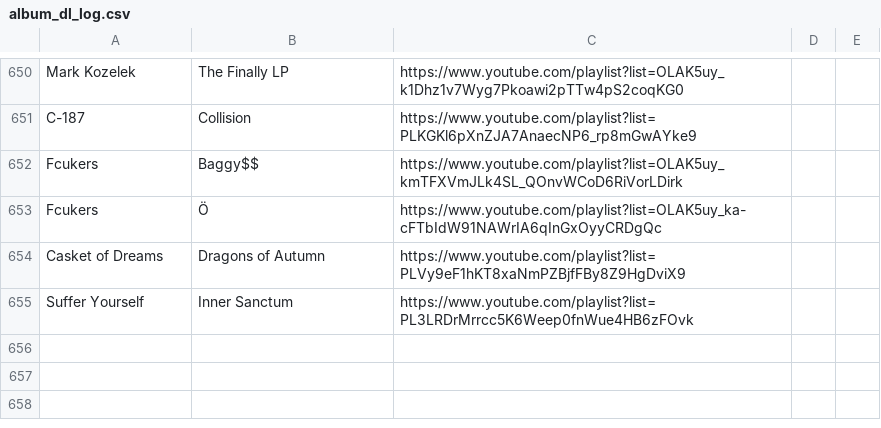
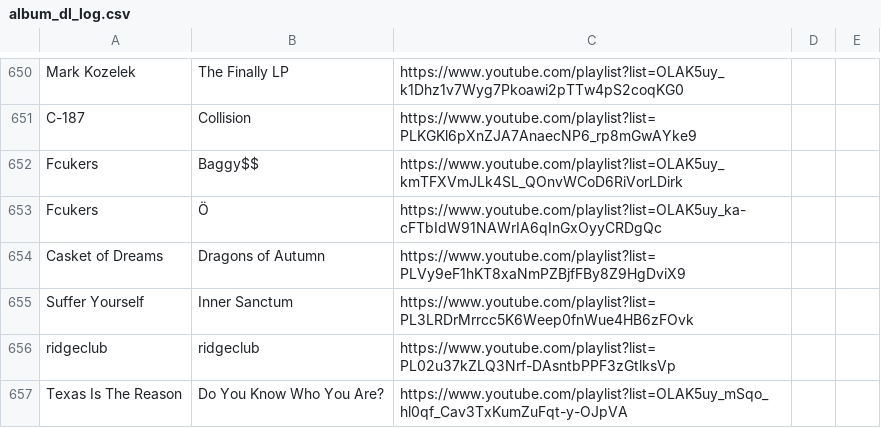
Before and after one commit to max5961/common, a CSV file: scripts/yt-dlp/album_dl_log.csv, drawn as a sheet; only a part is shown, gaps mark what is left out.

```diff
--- a/scripts/yt-dlp/album_dl_log.csv
+++ b/scripts/yt-dlp/album_dl_log.csv
@@ -655 +655,3 @@ Casket of Dreams,Dragons of Autumn,https://www.youtube.com/playlist?list=PLVy9eF
 Suffer Yourself,Inner Sanctum,https://www.youtube.com/playlist?list=PL3LRDrMrrcc5K6Weep0fnWue4HB6zFOvk
+ridgeclub,ridgeclub,https://www.youtube.com/playlist?list=PL02u37kZLQ3Nrf-DAsntbPPF3zGtlksVp
+Texas Is The Reason,Do You Know Who You Are?,https://www.youtube.com/playlist?list=OLAK5uy_mSqo_hl0qf_Cav3TxKumZuFqt-y-OJpVA
```
Also changed, not shown: 22 other files.
